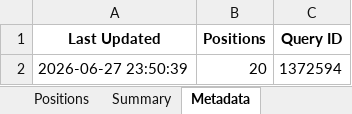
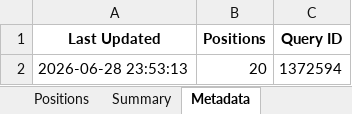
Before and after one commit to timelyrain/timeless-workspace, an Excel workbook: projects/fetch-ibkr-positions.xlsx, sheet Metadata, drawn as a sheet; values as stored, in another font and other column widths than the file's, no borders; the diff names each change by its address in the sheet, - before the commit and + after, or states it on an @@ line.

```diff
--- a/projects/fetch-ibkr-positions.xlsx (sheet Metadata)
+++ b/projects/fetch-ibkr-positions.xlsx (sheet Metadata)
-A2 (Last Updated): 2026-06-27 23:50:39
+A2 (Last Updated): 2026-06-28 23:53:13
```
Also changed, not shown: 1 other file.
